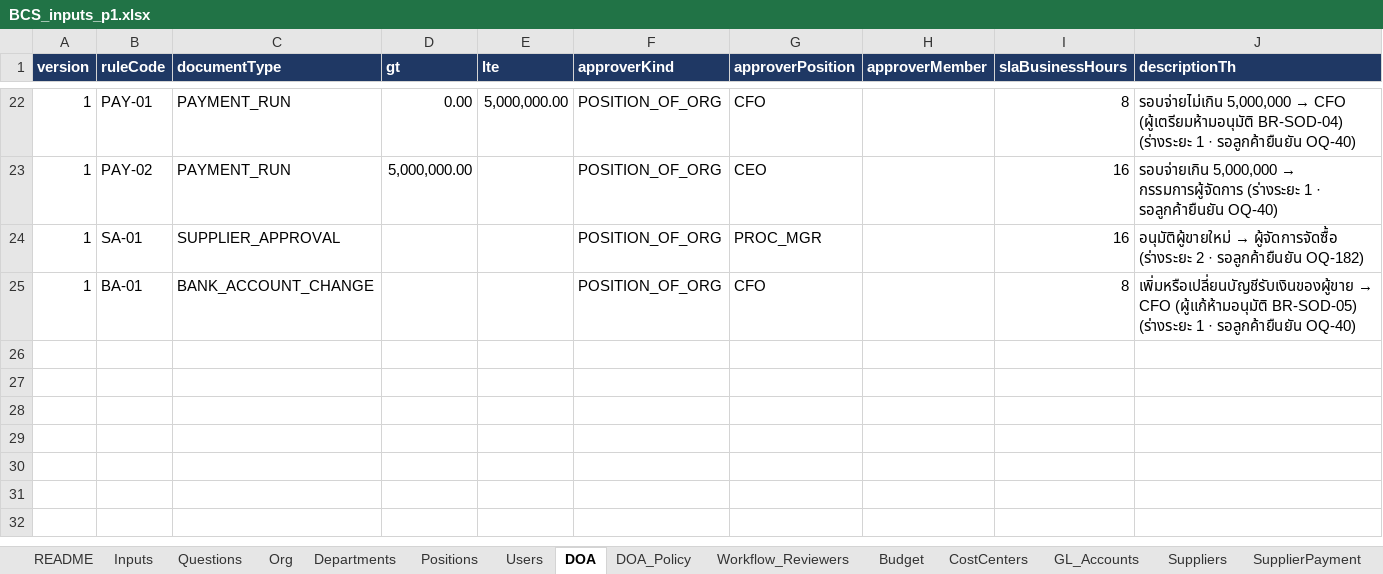
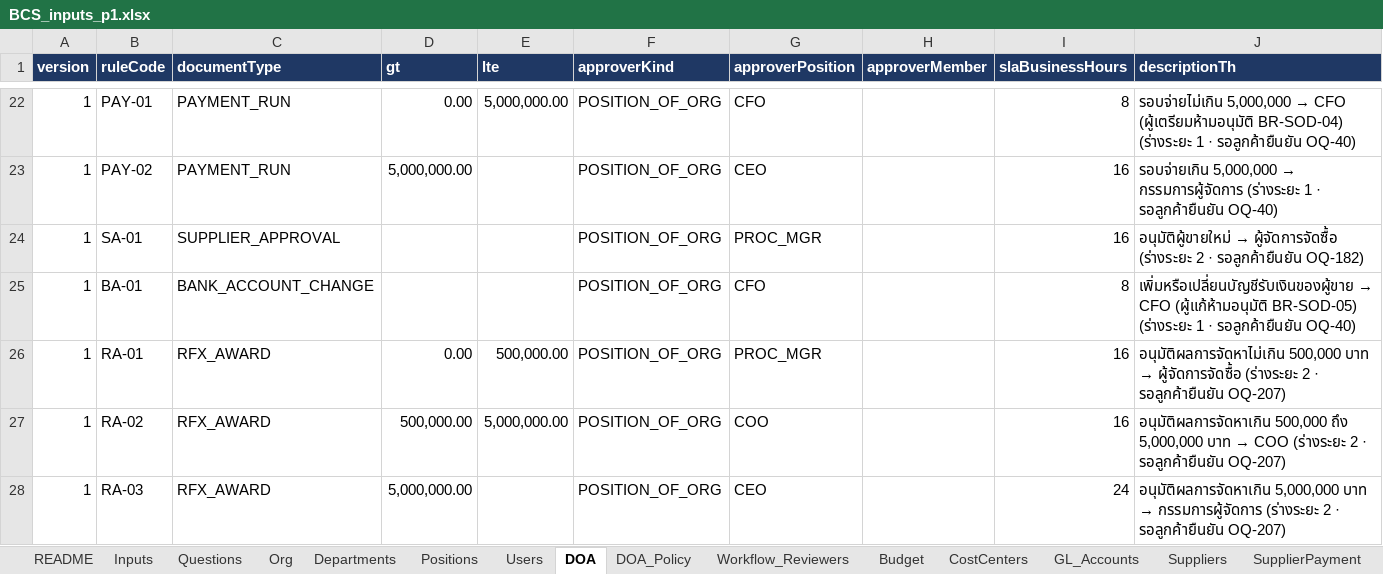
Before and after one commit to keng-tavorn/bcs, an Excel workbook: docs/inputs/BCS_inputs_p1.xlsx, sheet DOA, drawn as a sheet; only a part is shown, gaps mark what is left out; values as stored, in another font and other column widths than the file's, no borders; the diff names each change by its address in the sheet, - before the commit and + after, or states it on an @@ line.

```diff
--- a/docs/inputs/BCS_inputs_p1.xlsx (sheet DOA)
+++ b/docs/inputs/BCS_inputs_p1.xlsx (sheet DOA)
+row 26: 1 | RA-01 | RFX_AWARD | 0.00 | 500,000.00 | POSITION_OF_ORG | PROC_MGR |  | 16 | อนุมัติผลการจัดหาไม่เกิน 500,000 บาท → ผู้จัดการจัดซื้อ (ร่างระยะ 2 · รอลูกค้ายืนยัน OQ-207)
+row 27: 1 | RA-02 | RFX_AWARD | 500,000.00 | 5,000,000.00 | POSITION_OF_ORG | COO |  | 16 | อนุมัติผลการจัดหาเกิน 500,000 ถึง 5,000,000 บาท → COO (ร่างระยะ 2 · รอลูกค้ายืนยัน OQ-207)
+row 28: 1 | RA-03 | RFX_AWARD | 5,000,000.00 |  | POSITION_OF_ORG | CEO |  | 24 | อนุมัติผลการจัดหาเกิน 5,000,000 บาท → กรรมการผู้จัดการ (ร่างระยะ 2 · รอลูกค้ายืนยัน OQ-207)
```
Also changed, not shown: sheet Demo_Script_P2, sheet Settings, sheet Inputs, other sheet tabs, 6 other files.
